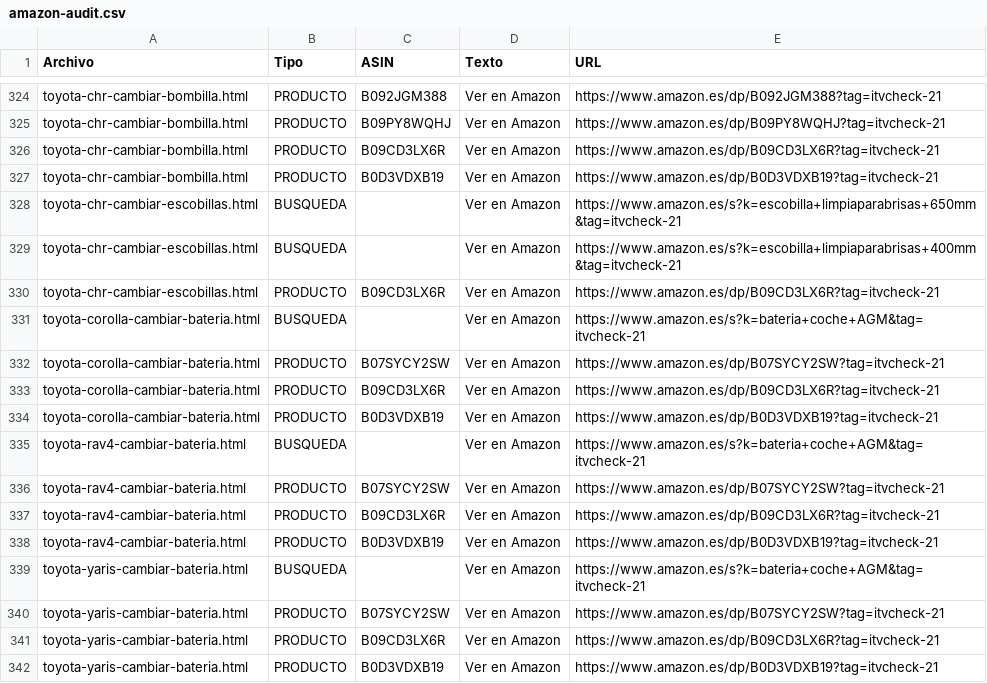
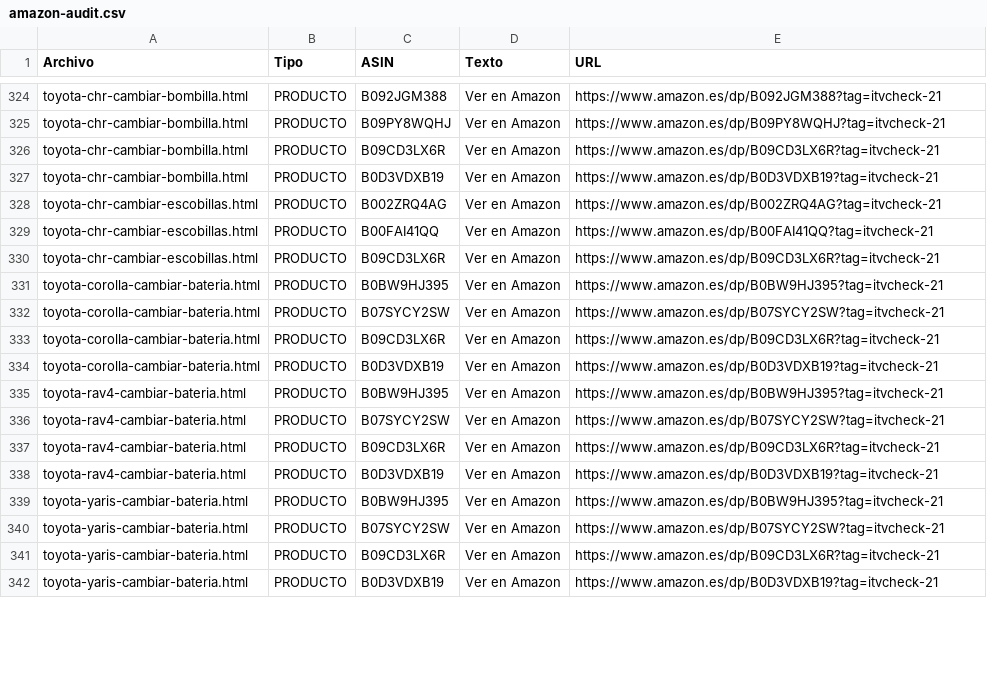
Before and after one commit to fotografiacamats-cell/itvcheck, a CSV file: scripts/amazon-audit.csv, drawn as a sheet; only a part is shown, gaps mark what is left out; the diff covers the shown part only.

Commit message:
Amazon v3: sustituir 58 enlaces de baterías y escobillas por productos específicos

```diff
--- a/scripts/amazon-audit.csv
+++ b/scripts/amazon-audit.csv
@@ -327,6 +327,6 @@
 "toyota-chr-cambiar-bombilla.html","PRODUCTO","B0D3VDXB19","Ver en Amazon","https://www.amazon.es/dp/B0D3VDXB19?tag=itvcheck-21"
-"toyota-chr-cambiar-escobillas.html","BUSQUEDA","","Ver en Amazon","https://www.amazon.es/s?k=escobilla+limpiaparabrisas+650mm&tag=itvcheck-21"
-"toyota-chr-cambiar-escobillas.html","BUSQUEDA","","Ver en Amazon","https://www.amazon.es/s?k=escobilla+limpiaparabrisas+400mm&tag=itvcheck-21"
+"toyota-chr-cambiar-escobillas.html","PRODUCTO","B002ZRQ4AG","Ver en Amazon","https://www.amazon.es/dp/B002ZRQ4AG?tag=itvcheck-21"
+"toyota-chr-cambiar-escobillas.html","PRODUCTO","B00FAI41QQ","Ver en Amazon","https://www.amazon.es/dp/B00FAI41QQ?tag=itvcheck-21"
 "toyota-chr-cambiar-escobillas.html","PRODUCTO","B09CD3LX6R","Ver en Amazon","https://www.amazon.es/dp/B09CD3LX6R?tag=itvcheck-21"
-"toyota-corolla-cambiar-bateria.html","BUSQUEDA","","Ver en Amazon","https://www.amazon.es/s?k=bateria+coche+AGM&tag=itvcheck-21"
+"toyota-corolla-cambiar-bateria.html","PRODUCTO","B0BW9HJ395","Ver en Amazon","https://www.amazon.es/dp/B0BW9HJ395?tag=itvcheck-21"
 "toyota-corolla-cambiar-bateria.html","PRODUCTO","B07SYCY2SW","Ver en Amazon","https://www.amazon.es/dp/B07SYCY2SW?tag=itvcheck-21"
@@ -334,3 +334,3 @@
 "toyota-corolla-cambiar-bateria.html","PRODUCTO","B0D3VDXB19","Ver en Amazon","https://www.amazon.es/dp/B0D3VDXB19?tag=itvcheck-21"
-"toyota-rav4-cambiar-bateria.html","BUSQUEDA","","Ver en Amazon","https://www.amazon.es/s?k=bateria+coche+AGM&tag=itvcheck-21"
+"toyota-rav4-cambiar-bateria.html","PRODUCTO","B0BW9HJ395","Ver en Amazon","https://www.amazon.es/dp/B0BW9HJ395?tag=itvcheck-21"
 "toyota-rav4-cambiar-bateria.html","PRODUCTO","B07SYCY2SW","Ver en Amazon","https://www.amazon.es/dp/B07SYCY2SW?tag=itvcheck-21"
@@ -338,3 +338,3 @@
 "toyota-rav4-cambiar-bateria.html","PRODUCTO","B0D3VDXB19","Ver en Amazon","https://www.amazon.es/dp/B0D3VDXB19?tag=itvcheck-21"
-"toyota-yaris-cambiar-bateria.html","BUSQUEDA","","Ver en Amazon","https://www.amazon.es/s?k=bateria+coche+AGM&tag=itvcheck-21"
+"toyota-yaris-cambiar-bateria.html","PRODUCTO","B0BW9HJ395","Ver en Amazon","https://www.amazon.es/dp/B0BW9HJ395?tag=itvcheck-21"
 "toyota-yaris-cambiar-bateria.html","PRODUCTO","B07SYCY2SW","Ver en Amazon","https://www.amazon.es/dp/B07SYCY2SW?tag=itvcheck-21"
```
Also changed, not shown: 159 edited cells elsewhere in this file, 31 other files.
